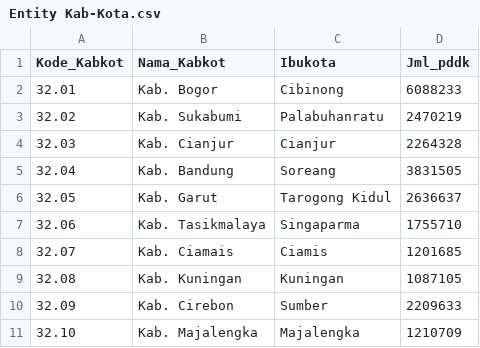
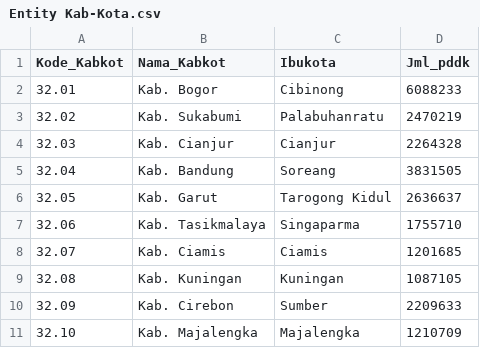
Before and after one commit to fidafarihaa/kelompok8_MDS, a CSV file: Entity Kab-Kota.csv, drawn as a sheet; only a part is shown.

Commit message:
Add files via upload

```diff
--- a/Entity Kab-Kota.csv
+++ b/Entity Kab-Kota.csv
@@ -7,3 +7,3 @@ Kode_Kabkot	Nama_Kabkot	Ibukota	Jml_pddk
 32.06	Kab. Tasikmalaya	Singaparma	1755710
-32.07	Kab. Ciamais	Ciamis	1201685
+32.07	Kab. Ciamis	Ciamis	1201685
 32.08	Kab. Kuningan	Kuningan	1087105
```
